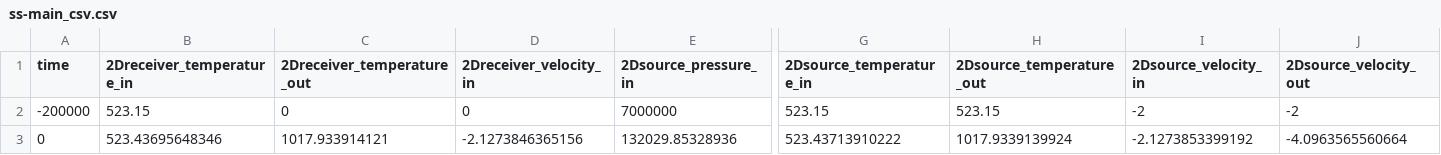
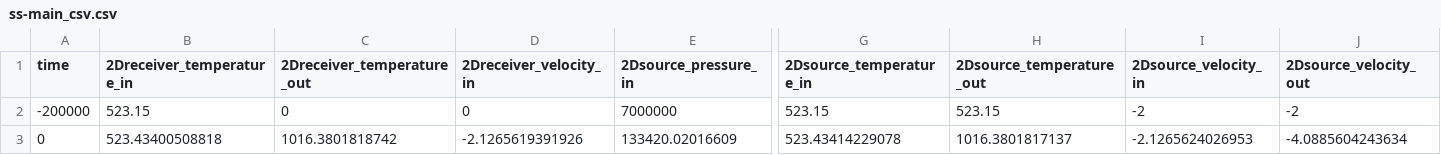
Before and after one commit to idaholab/virtual_test_bed, a CSV file: htgr/htr-pm/gold/ss-main_csv.csv, drawn as a sheet; only a part is shown, gaps mark what is left out; the diff covers the shown part only; the diff names each change by its address in the sheet, - before the commit and + after, or states it on an @@ line.

```diff
--- a/htgr/htr-pm/gold/ss-main_csv.csv
+++ b/htgr/htr-pm/gold/ss-main_csv.csv
-B3 (2Dreceiver_temperature_in): 523.43695648346
+B3 (2Dreceiver_temperature_in): 523.43400508818
-C3 (2Dreceiver_temperature_out): 1017.933914121
+C3 (2Dreceiver_temperature_out): 1016.3801818742
-D3 (2Dreceiver_velocity_in): -2.1273846365156
+D3 (2Dreceiver_velocity_in): -2.1265619391926
-E3 (2Dsource_pressure_in): 132029.85328936
+E3 (2Dsource_pressure_in): 133420.02016609
-G3 (2Dsource_temperature_in): 523.43713910222
+G3 (2Dsource_temperature_in): 523.43414229078
-H3 (2Dsource_temperature_out): 1017.9339139924
+H3 (2Dsource_temperature_out): 1016.3801817137
-I3 (2Dsource_velocity_in): -2.1273853399192
+I3 (2Dsource_velocity_in): -2.1265624026953
-J3 (2Dsource_velocity_out): -4.0963565560664
+J3 (2Dsource_velocity_out): -4.0885604243634
```
Also changed, not shown: 16 edited cells elsewhere in this file, htgr/htr-pm/gold/plofc-main-transient_csv.csv, htgr/htr-pm/gold/ss-main-simplified.csv.
